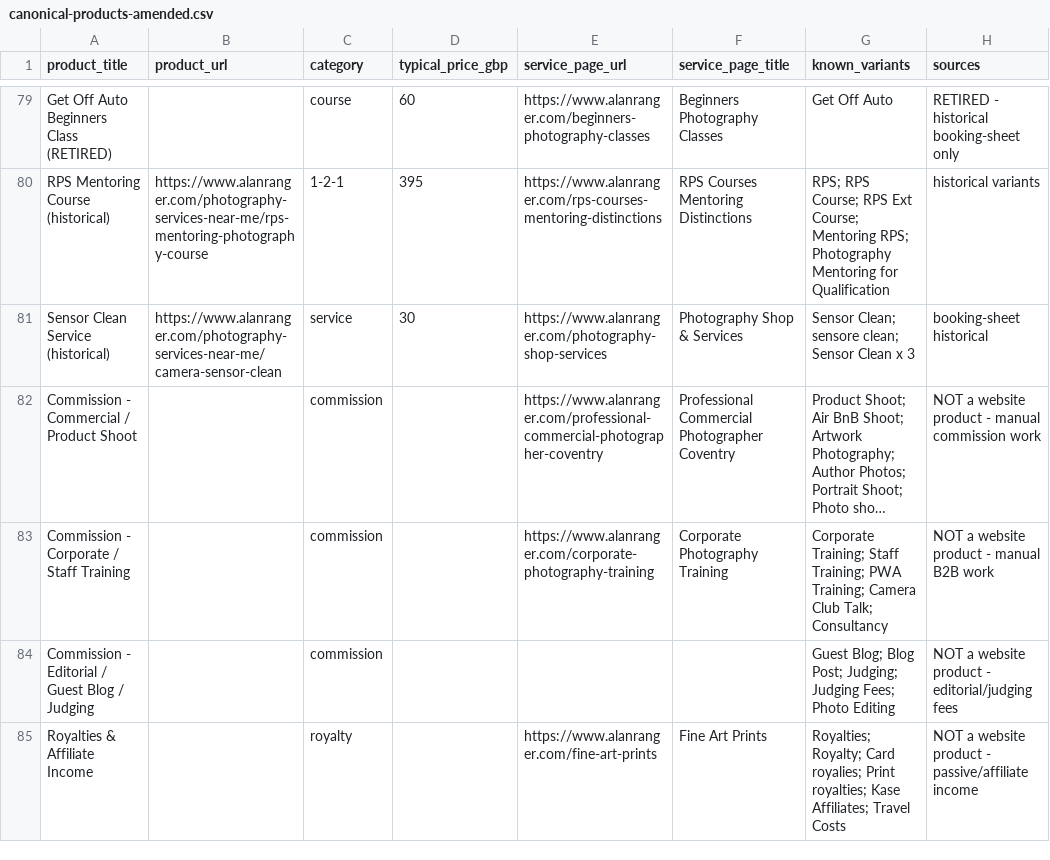
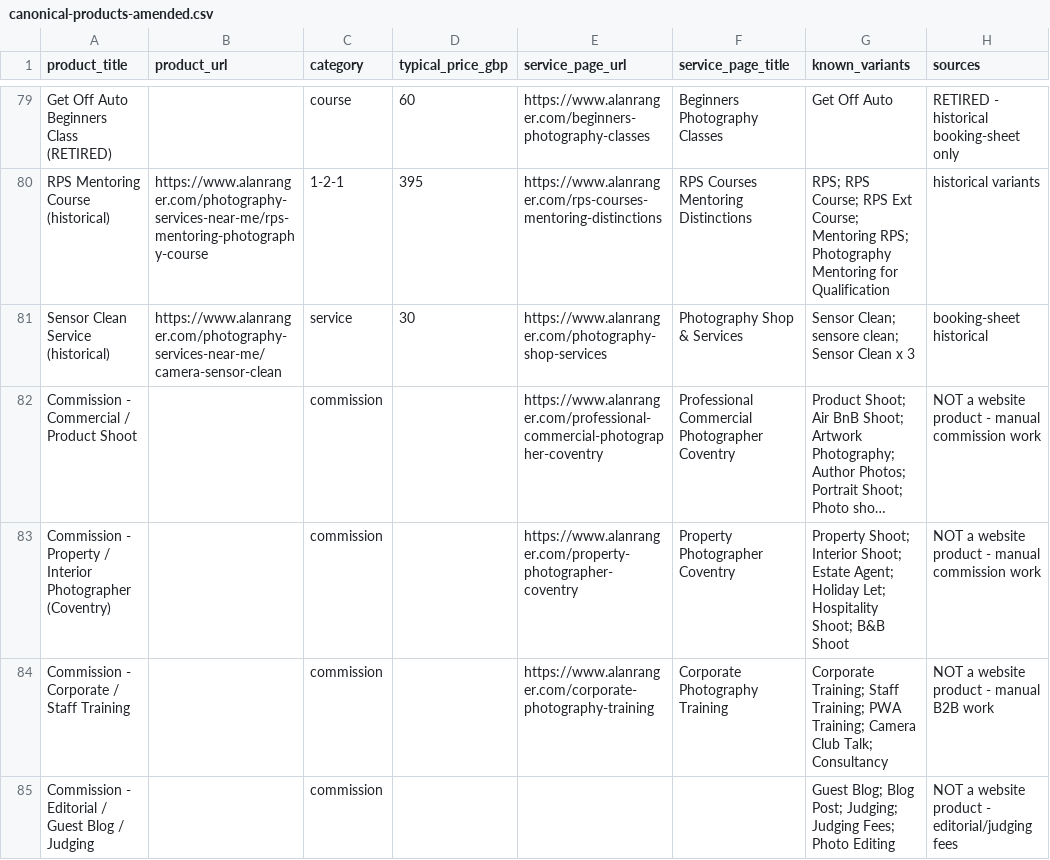
Before and after one commit to alanranger/alan-shared-resources, a CSV file: csv/files/canonical-products-amended.csv, drawn as a sheet; only a part is shown, gaps mark what is left out; the shorter side is filled out with more unchanged rows; long unchanged cells end in …; the diff names each change by its address in the sheet, - before the commit and + after, or states it on an @@ line.

Commit message:
canonical-products: add Property/Interior Photographer (Coventry) commission hub

```diff
--- a/csv/files/canonical-products-amended.csv
+++ b/csv/files/canonical-products-amended.csv
+row 83: Commission - Property / Interior Photographer (Coventry) |  | commission |  | https://www.alanranger.com/property-photographer-coventry | Property Photographer Coventry | Property Shoot; Interior Shoot; Estate Agent; Holiday Let; Hospitality Shoot; B&B Shoot | NOT a website product - manual commission work
```
